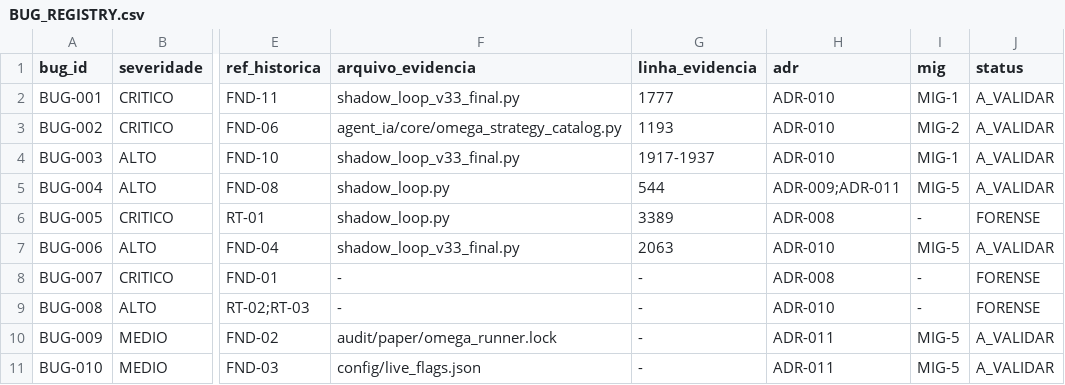
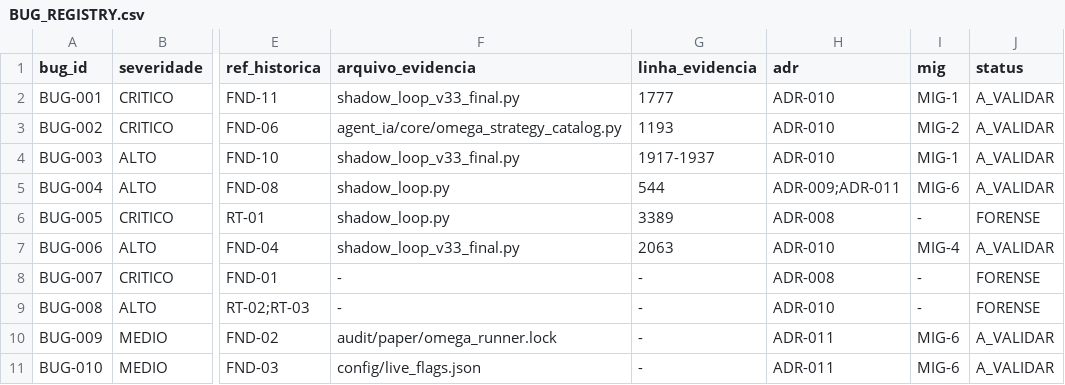
Before and after one commit to simonnmarket/OMEGA-Kernel-Sovereign, a CSV file: governance/knowledge_extraction/BUG_REGISTRY.csv, drawn as a sheet; only a part is shown, gaps mark what is left out; the diff names each change by its address in the sheet, - before the commit and + after, or states it on an @@ line.

```diff
--- a/governance/knowledge_extraction/BUG_REGISTRY.csv
+++ b/governance/knowledge_extraction/BUG_REGISTRY.csv
-I5 (mig): MIG-5
+I5 (mig): MIG-6
-I7 (mig): MIG-5
+I7 (mig): MIG-4
-I10:I11 (mig): MIG-5
+I10:I11 (mig): MIG-6
```
Also changed, not shown: governance/knowledge_extraction/DECISION_REGISTRY.csv, 9 other files.
